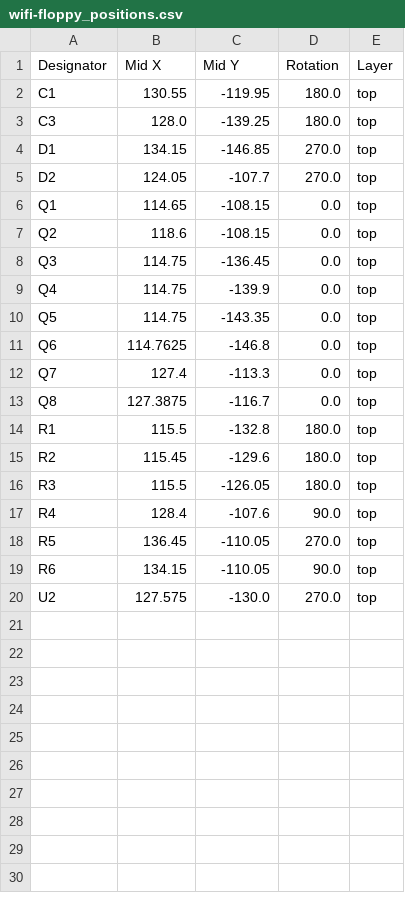
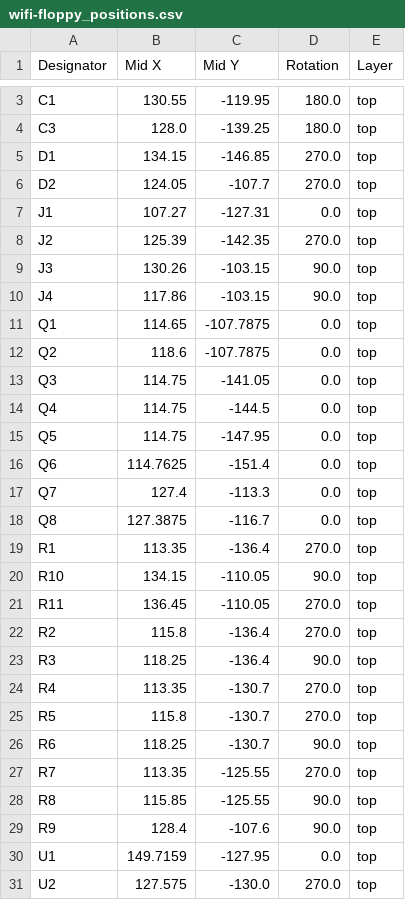
Before and after one commit to stefanskotte/webadf, a CSV file: wifi-floppy/hardware/production/wifi-floppy_positions.csv, drawn as a sheet; only a part is shown, gaps mark what is left out; the diff covers the shown part only.

```diff
--- a/wifi-floppy/hardware/production/wifi-floppy_positions.csv
+++ b/wifi-floppy/hardware/production/wifi-floppy_positions.csv
@@ -5,16 +6,26 @@ D1,134.15,-146.85,270.0,top
 D2,124.05,-107.7,270.0,top
-Q1,114.65,-108.15,0.0,top
-Q2,118.6,-108.15,0.0,top
-Q3,114.75,-136.45,0.0,top
-Q4,114.75,-139.9,0.0,top
-Q5,114.75,-143.35,0.0,top
-Q6,114.7625,-146.8,0.0,top
+J1,107.27,-127.31,0.0,top
+J2,125.39,-142.35,270.0,top
+J3,130.26,-103.15,90.0,top
+J4,117.86,-103.15,90.0,top
+Q1,114.65,-107.7875,0.0,top
+Q2,118.6,-107.7875,0.0,top
+Q3,114.75,-141.05,0.0,top
+Q4,114.75,-144.5,0.0,top
+Q5,114.75,-147.95,0.0,top
+Q6,114.7625,-151.4,0.0,top
 Q7,127.4,-113.3,0.0,top
 Q8,127.3875,-116.7,0.0,top
-R1,115.5,-132.8,180.0,top
-R2,115.45,-129.6,180.0,top
-R3,115.5,-126.05,180.0,top
-R4,128.4,-107.6,90.0,top
-R5,136.45,-110.05,270.0,top
-R6,134.15,-110.05,90.0,top
+R1,113.35,-136.4,270.0,top
+R10,134.15,-110.05,90.0,top
+R11,136.45,-110.05,270.0,top
+R2,115.8,-136.4,270.0,top
+R3,118.25,-136.4,90.0,top
+R4,113.35,-130.7,270.0,top
+R5,115.8,-130.7,270.0,top
+R6,118.25,-130.7,90.0,top
+R7,113.35,-125.55,270.0,top
+R8,115.85,-125.55,90.0,top
+R9,128.4,-107.6,90.0,top
+U1,149.7159,-127.95,0.0,top
 U2,127.575,-130.0,270.0,top
```
Also changed, not shown: 1 added row elsewhere in this file, wifi-floppy/hardware/production/wifi-floppy_bom.csv, 7 other files.
